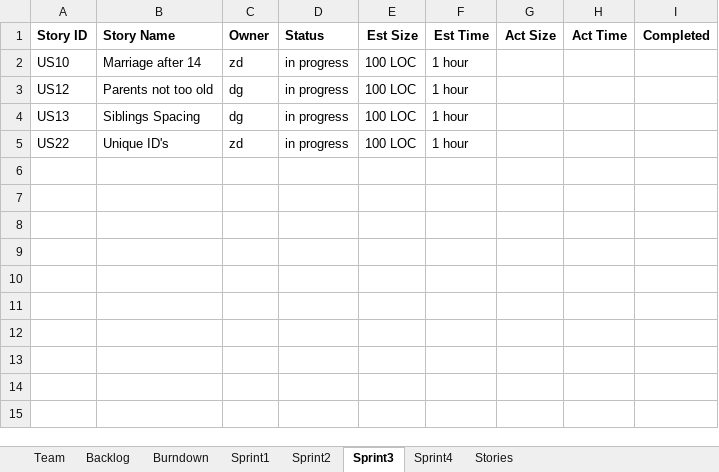
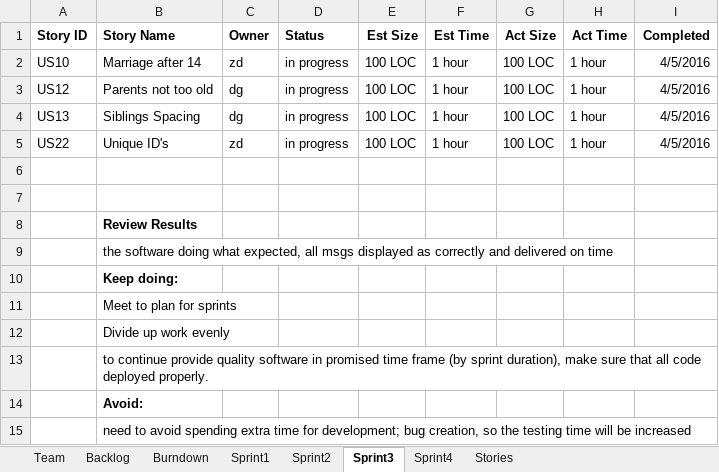
Before and after one commit to zdonato/GEDComReader, an Excel workbook: Team03Report.xlsx, sheet Sprint3, drawn as a sheet; values as stored, in another font and other column widths than the file's, no borders; the diff names each change by its address in the sheet, - before the commit and + after, or states it on an @@ line.

Commit message:
ZD Sprint 3 Work.

```diff
--- a/Team03Report.xlsx (sheet Sprint3)
+++ b/Team03Report.xlsx (sheet Sprint3)
-G2:G5 (Act Size): (empty)
+G2:G5 (Act Size): 100 LOC
-H2:H5 (Act Time): (empty)
+H2:H5 (Act Time): 1 hour
-I2:I5 (Completed): (empty)
+I2:I5 (Completed): 4/5/2016
+row 6: (empty)
+row 7: (empty)
+row 8:  | Review Results
+row 9:  | the software doing what expected, all msgs displayed as correctly and delivered on time
+row 10:  | Keep doing:
+row 11:  | Meet to plan for sprints
+row 12:  | Divide up work evenly
+row 13:  | to continue provide quality software in promised time frame (by sprint duration), make sure that all code deployed properly.
+row 14:  | Avoid:
+row 15:  | need to avoid spending extra time for development; bug creation, so the testing time will be increased
```
Also changed, not shown: sheet Sprint4, sheet Backlog, sheet Burndown, charts or pictures, 4 other files.
